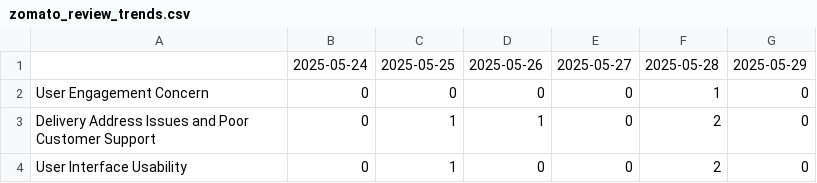
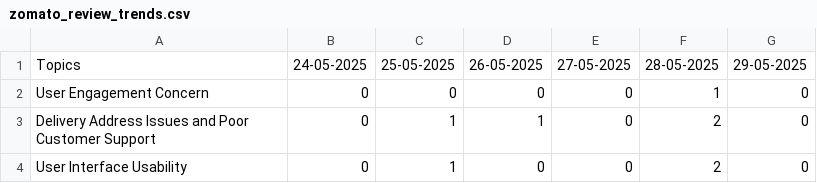
Before and after one commit to kleelakrishna753/zomato-trend-analysis, a CSV file: zomato_review_trends.csv, drawn as a sheet; only a part is shown.

```diff
--- a/zomato_review_trends.csv
+++ b/zomato_review_trends.csv
@@ -1,2 +1,2 @@
-,2025-05-24,2025-05-25,2025-05-26,2025-05-27,2025-05-28,2025-05-29
+Topics,24-05-2025,25-05-2025,26-05-2025,27-05-2025,28-05-2025,29-05-2025
 User Engagement Concern,0,0,0,0,1,0
```
Also changed, not shown: 2 other files.
